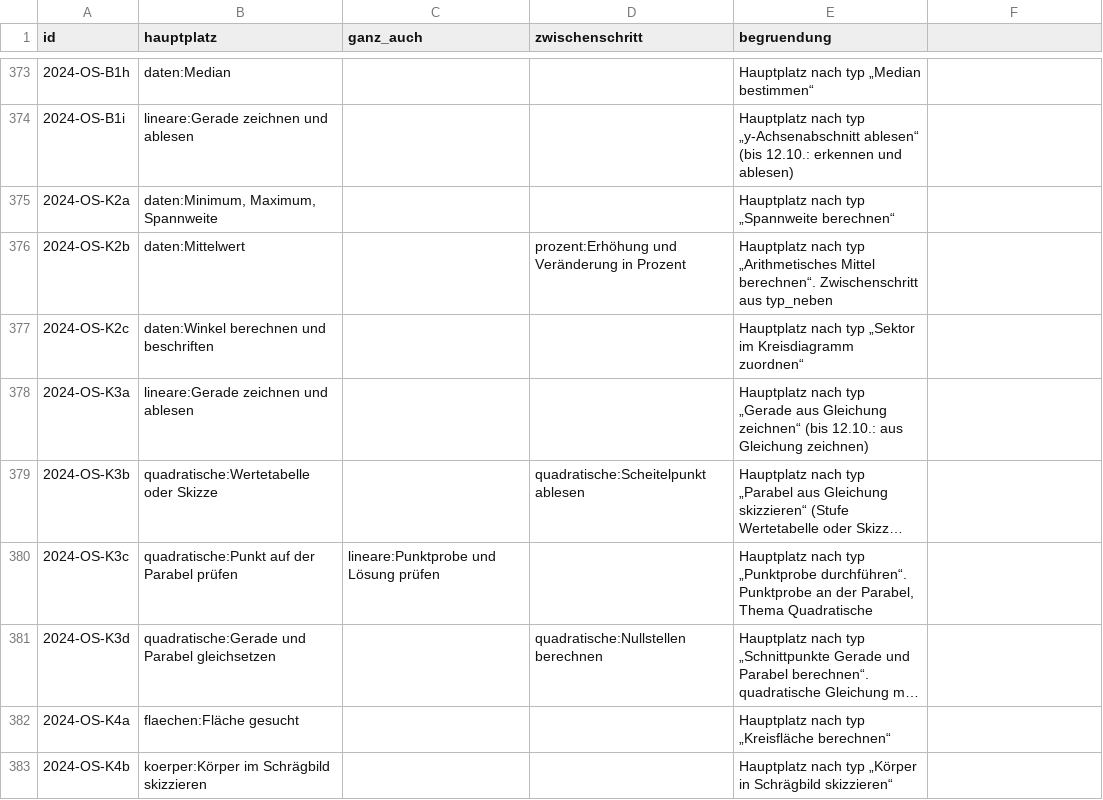
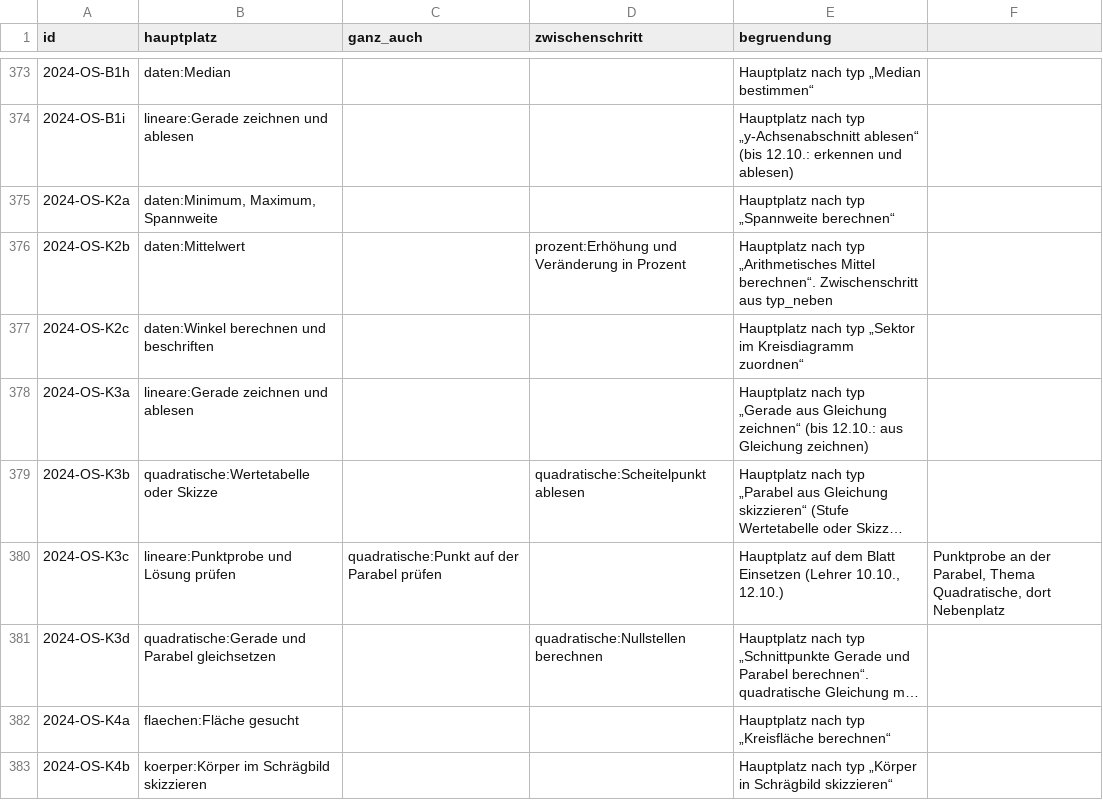
Before and after one commit to hz-0801/mathe-nachhilfe, a CSV file: msa/handgriffe-p10.csv, drawn as a sheet; only a part is shown, gaps mark what is left out; long unchanged cells end in …; the diff names each change by its address in the sheet, - before the commit and + after, or states it on an @@ line.

```diff
--- a/msa/handgriffe-p10.csv
+++ b/msa/handgriffe-p10.csv
-B380 (hauptplatz): quadratische:Punkt auf der Parabel prüfen
+B380 (hauptplatz): lineare:Punktprobe und Lösung prüfen
-C380 (ganz_auch): lineare:Punktprobe und Lösung prüfen
+C380 (ganz_auch): quadratische:Punkt auf der Parabel prüfen
-E380 (begruendung): Hauptplatz nach typ „Punktprobe durchführen“. Punktprobe an der Parabel, Thema Quadratische
+E380 (begruendung): Hauptplatz auf dem Blatt Einsetzen (Lehrer 10.10., 12.10.)
-F380: (empty)
+F380: Punktprobe an der Parabel, Thema Quadratische, dort Nebenplatz
```
Also changed, not shown: msa/zuordnung-quadratische.csv, 1 other file.
